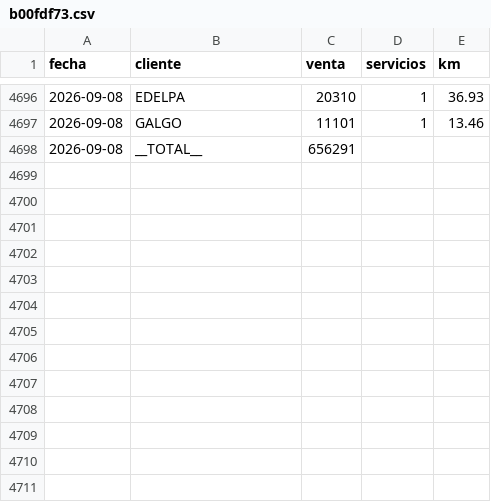
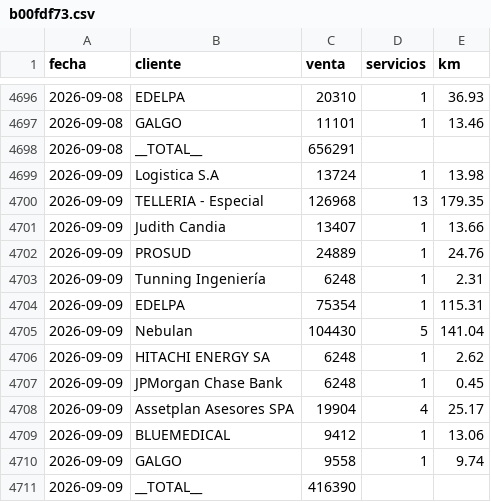
Before and after one commit to rubness007/qz-13a41abc58, a CSV file: b00fdf73.csv, drawn as a sheet; only a part is shown, gaps mark what is left out; the diff names each change by its address in the sheet, - before the commit and + after, or states it on an @@ line.

```diff
--- a/b00fdf73.csv
+++ b/b00fdf73.csv
+row 4699: 2026-09-09 | Logistica S.A | 13724 | 1 | 13.98
+row 4700: 2026-09-09 | TELLERIA - Especial | 126968 | 13 | 179.35
+row 4701: 2026-09-09 | Judith Candia | 13407 | 1 | 13.66
+row 4702: 2026-09-09 | PROSUD | 24889 | 1 | 24.76
+row 4703: 2026-09-09 | Tunning Ingeniería | 6248 | 1 | 2.31
+row 4704: 2026-09-09 | EDELPA | 75354 | 1 | 115.31
+row 4705: 2026-09-09 | Nebulan | 104430 | 5 | 141.04
+row 4706: 2026-09-09 | HITACHI ENERGY SA | 6248 | 1 | 2.62
+row 4707: 2026-09-09 | JPMorgan Chase Bank | 6248 | 1 | 0.45
+row 4708: 2026-09-09 | Assetplan Asesores SPA | 19904 | 4 | 25.17
+row 4709: 2026-09-09 | BLUEMEDICAL | 9412 | 1 | 13.06
+row 4710: 2026-09-09 | GALGO | 9558 | 1 | 9.74
+row 4711: 2026-09-09 | __TOTAL__ | 416390
```
Also changed, not shown: e2964fb4.csv.
